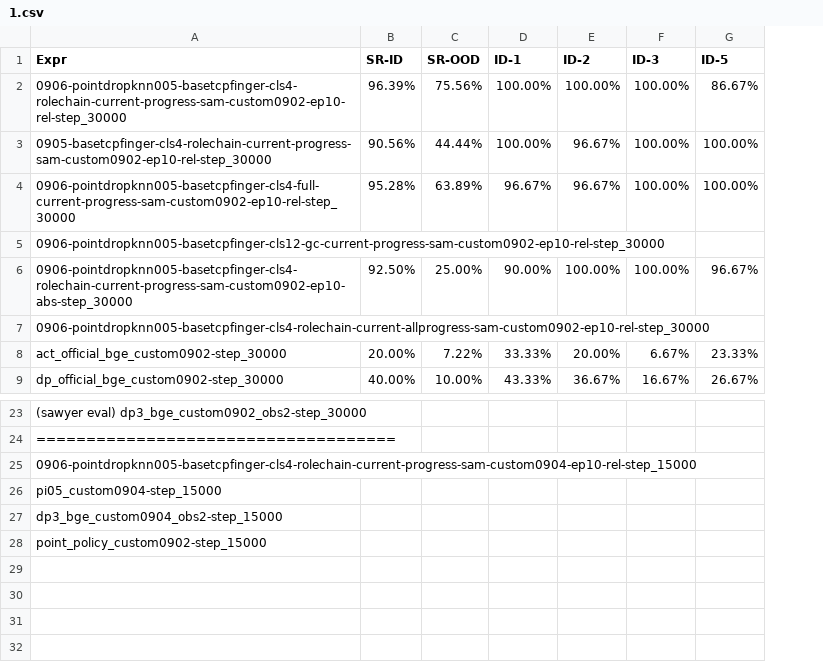
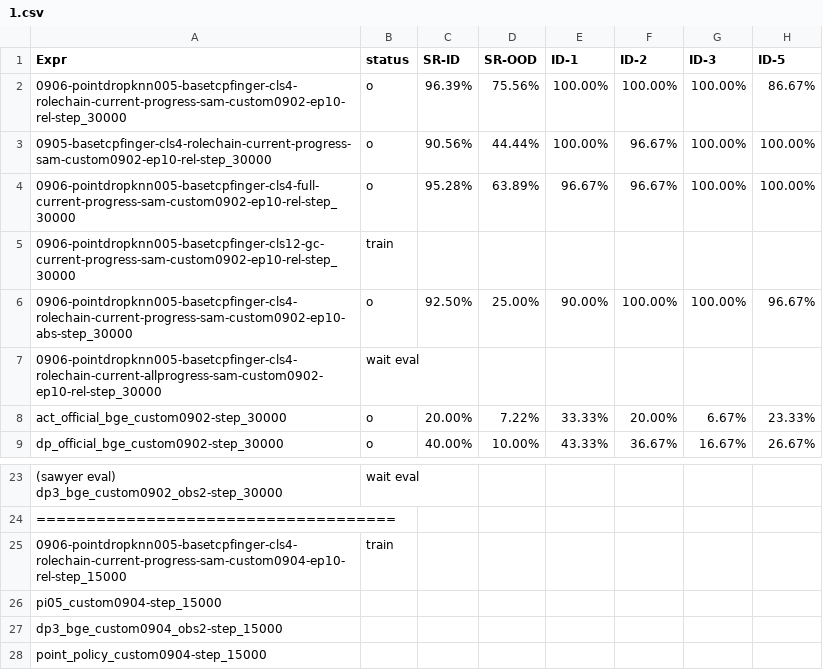
Before and after one commit to Gorgeousful/GraphVLA, a CSV file: __paper__/graphpoint/expr/1.csv, drawn as a sheet; only a part is shown, gaps mark what is left out; the diff names each change by its address in the sheet, - before the commit and + after, or states it on an @@ line.

```diff
--- a/__paper__/graphpoint/expr/1.csv
+++ b/__paper__/graphpoint/expr/1.csv
+column B (status), rows 2-9: o | o | o | train | o | wait eval | o | o; rows 23-25: wait eval |  | train
-A28 (Expr): point_policy_custom0902-step_15000
+A28 (Expr): point_policy_custom0904-step_15000
```
Also changed, not shown: 9 other files.
